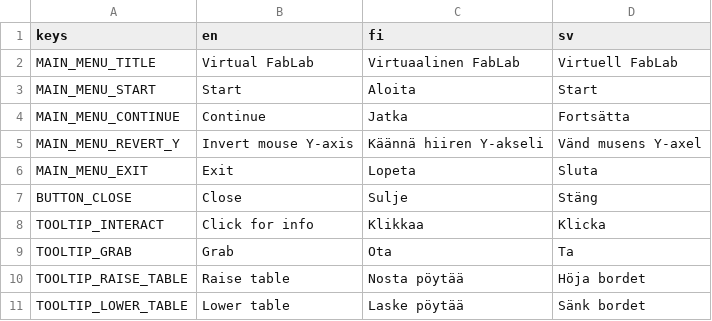
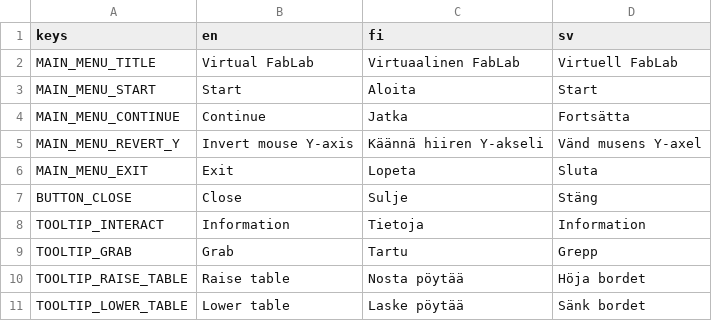
Before and after one commit to bafablab/FabLab-Virtualization, a CSV file: localization/translations.csv, drawn as a sheet; only a part is shown.

```diff
--- a/localization/translations.csv
+++ b/localization/translations.csv
@@ -7,4 +7,4 @@
 "BUTTON_CLOSE","Close","Sulje","Stäng"
-"TOOLTIP_INTERACT","Click for info","Klikkaa","Klicka"
-"TOOLTIP_GRAB","Grab","Ota","Ta"
+"TOOLTIP_INTERACT","Information","Tietoja","Information"
+"TOOLTIP_GRAB","Grab","Tartu","Grepp"
 "TOOLTIP_RAISE_TABLE","Raise table","Nosta pöytää","Höja bordet"
```
Also changed, not shown: 12 other files.
